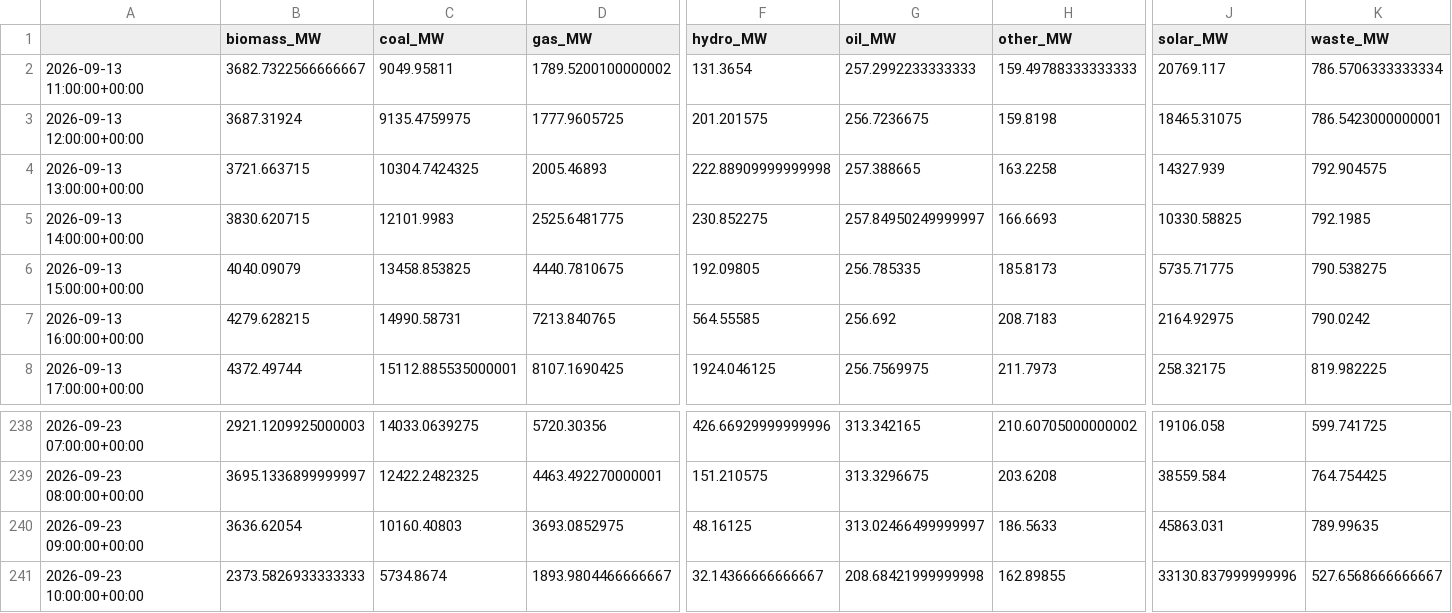
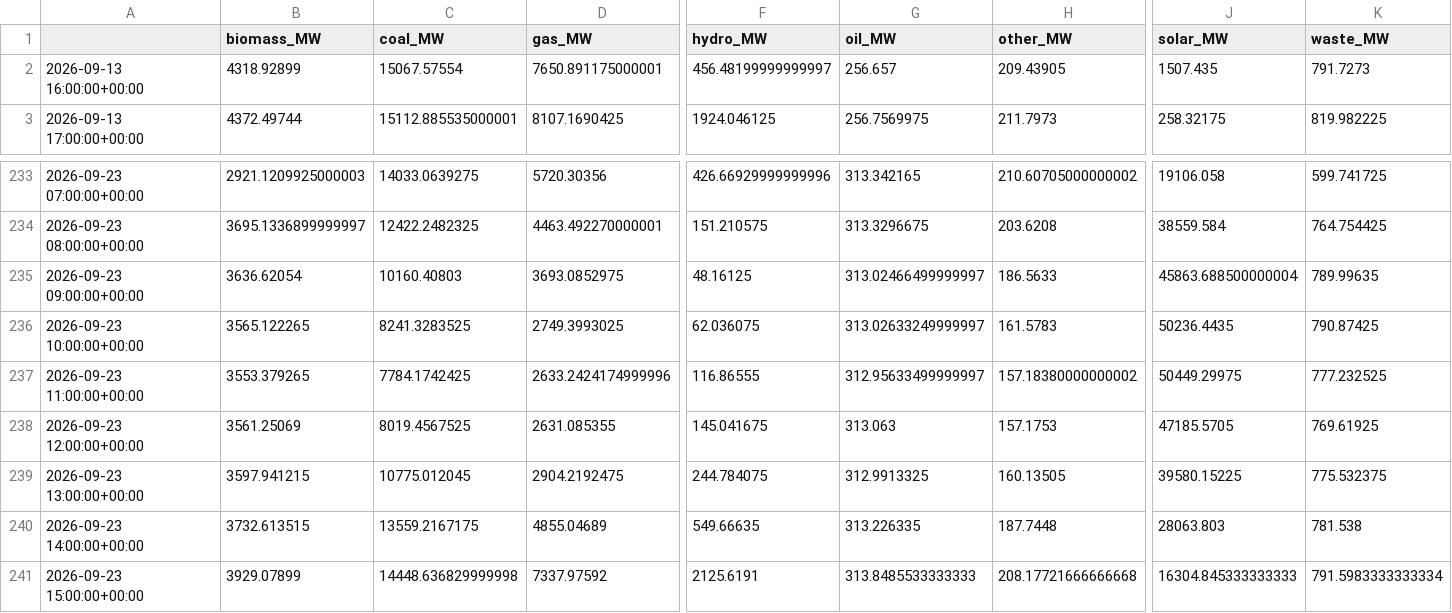
Before and after one commit to dayture/greenit_carbon_impact_forecasting, a CSV file: data/de_lu_hourly_generation.csv, drawn as a sheet; only a part is shown, gaps mark what is left out; removed rows and columns are numbered as before the commit, all else as after; rows hold the shown columns only; the diff covers the shown part only; the diff names each change by its address in the sheet, - before the commit and + after, or states it on an @@ line.

```diff
--- a/data/de_lu_hourly_generation.csv
+++ b/data/de_lu_hourly_generation.csv
-row 2: 2026-09-13 11:00:00+00:00 | 3682.7322566666667 | 9049.95811 | 1789.5200100000002 | 131.3654 | 257.2992233333333 | 159.49788333333333 | 20769.117 | 786.5706333333334
-row 3: 2026-09-13 12:00:00+00:00 | 3687.31924 | 9135.4759975 | 1777.9605725 | 201.201575 | 256.7236675 | 159.8198 | 18465.31075 | 786.5423000000001
-row 4: 2026-09-13 13:00:00+00:00 | 3721.663715 | 10304.7424325 | 2005.46893 | 222.88909999999998 | 257.388665 | 163.2258 | 14327.939 | 792.904575
-row 5: 2026-09-13 14:00:00+00:00 | 3830.620715 | 12101.9983 | 2525.6481775 | 230.852275 | 257.84950249999997 | 166.6693 | 10330.58825 | 792.1985
-row 6: 2026-09-13 15:00:00+00:00 | 4040.09079 | 13458.853825 | 4440.7810675 | 192.09805 | 256.785335 | 185.8173 | 5735.71775 | 790.538275
-B2 (biomass_MW): 4279.628215
+B2 (biomass_MW): 4318.92899
-C2 (coal_MW): 14990.58731
+C2 (coal_MW): 15067.57554
-D2 (gas_MW): 7213.840765
+D2 (gas_MW): 7650.891175000001
-F2 (hydro_MW): 564.55585
+F2 (hydro_MW): 456.48199999999997
-G2 (oil_MW): 256.692
+G2 (oil_MW): 256.657
-H2 (other_MW): 208.7183
+H2 (other_MW): 209.43905
-J2 (solar_MW): 2164.92975
+J2 (solar_MW): 1507.435
-K2 (waste_MW): 790.0242
+K2 (waste_MW): 791.7273
-J235 (solar_MW): 45863.031
+J235 (solar_MW): 45863.688500000004
-B236 (biomass_MW): 2373.5826933333333
+B236 (biomass_MW): 3565.122265
-C236 (coal_MW): 5734.8674
+C236 (coal_MW): 8241.3283525
-D236 (gas_MW): 1893.9804466666667
+D236 (gas_MW): 2749.3993025
-F236 (hydro_MW): 32.14366666666667
+F236 (hydro_MW): 62.036075
-G236 (oil_MW): 208.68421999999998
+G236 (oil_MW): 313.02633249999997
-H236 (other_MW): 162.89855
+H236 (other_MW): 161.5783
-J236 (solar_MW): 33130.837999999996
+J236 (solar_MW): 50236.4435
-K236 (waste_MW): 527.6568666666667
+K236 (waste_MW): 790.87425
+row 237: 2026-09-23 11:00:00+00:00 | 3553.379265 | 7784.1742425 | 2633.2424174999996 | 116.86555 | 312.95633499999997 | 157.18380000000002 | 50449.29975 | 777.232525
+row 238: 2026-09-23 12:00:00+00:00 | 3561.25069 | 8019.4567525 | 2631.085355 | 145.041675 | 313.063 | 157.1753 | 47185.5705 | 769.61925
+row 239: 2026-09-23 13:00:00+00:00 | 3597.941215 | 10775.012045 | 2904.2192475 | 244.784075 | 312.9913325 | 160.13505 | 39580.15225 | 775.532375
+row 240: 2026-09-23 14:00:00+00:00 | 3732.613515 | 13559.2167175 | 4855.04689 | 549.66635 | 313.226335 | 187.7448 | 28063.803 | 781.538
+row 241: 2026-09-23 15:00:00+00:00 | 3929.07899 | 14448.636829999998 | 7337.97592 | 2125.6191 | 313.8485533333333 | 208.17721666666668 | 16304.845333333333 | 791.5983333333334
```
Also changed, not shown: 4 edited cells elsewhere in this file, data/de_lu_carbon_intensity.csv, data/de_lu_features.csv, 2 other files.
